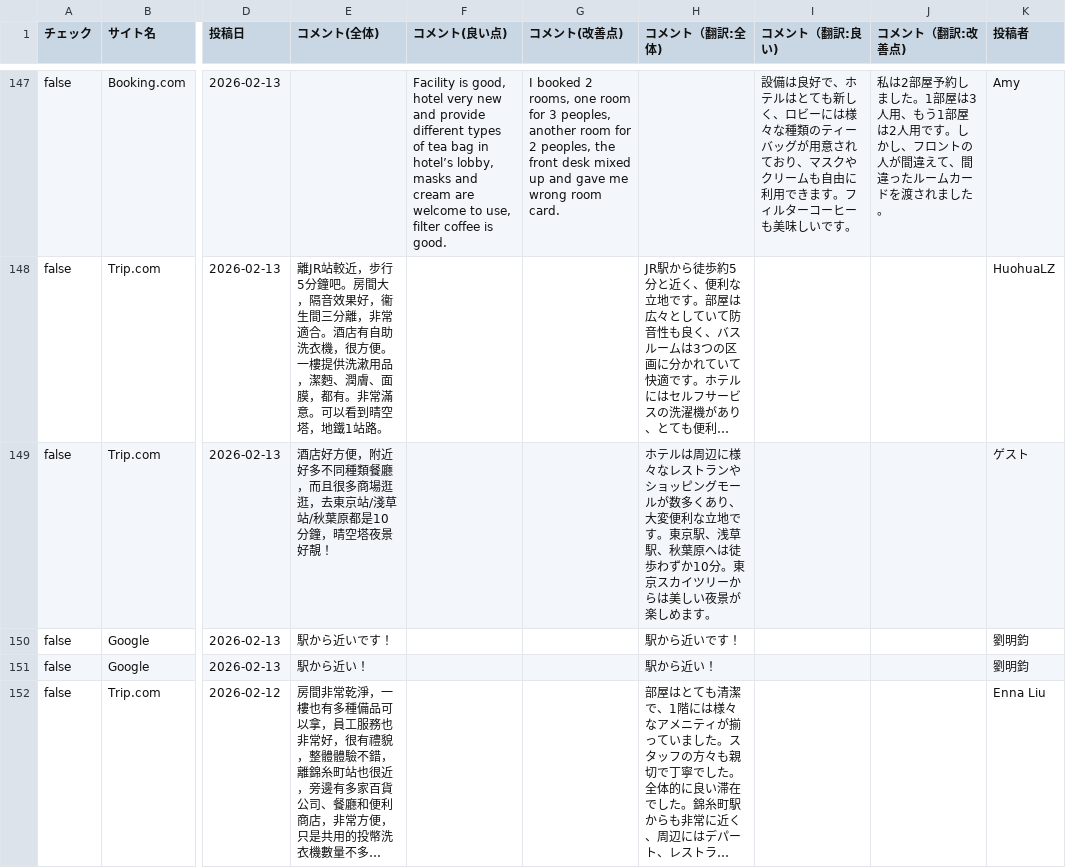
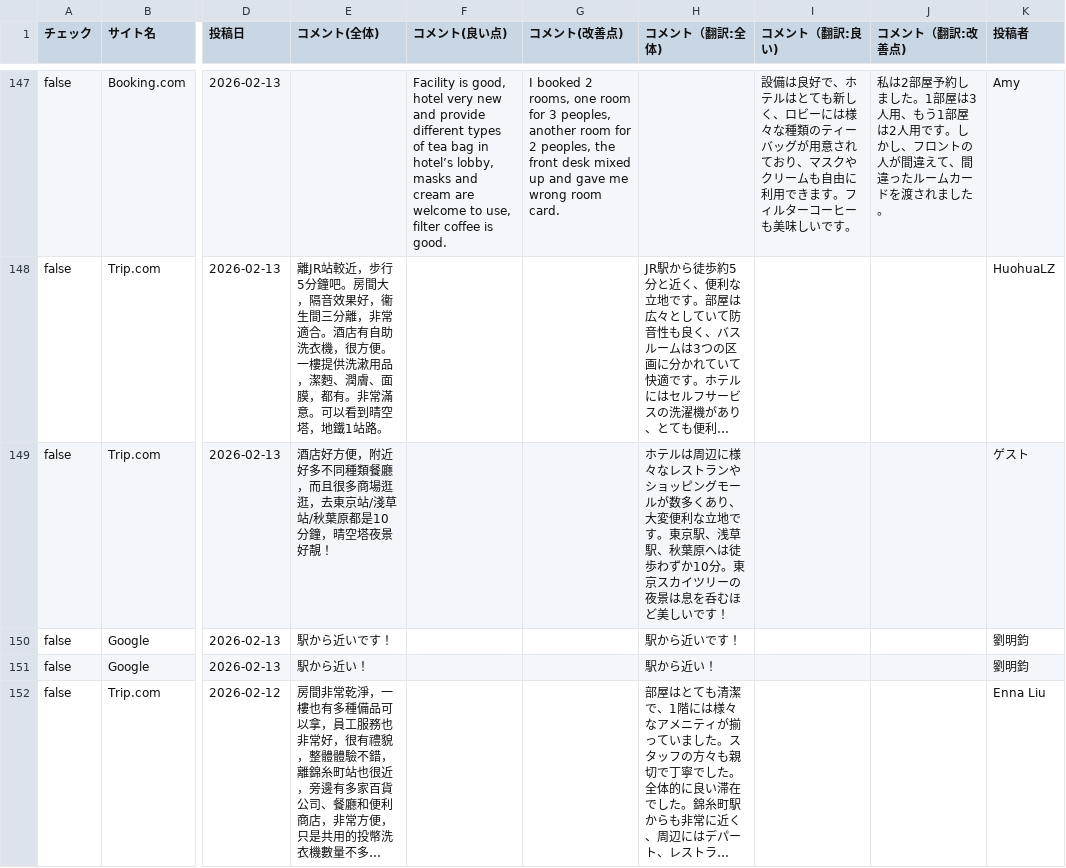
Before and after one commit to TAKAHASHIMITSUGU329/primechange-portal, a CSV file: データ/ホテル口コミデータ/keisei_kinshicho_data.csv, drawn as a sheet; only a part is shown, gaps mark what is left out; long unchanged cells end in …; the diff covers the shown part only; the diff names each change by its address in the sheet, - before the commit and + after, or states it on an @@ line.

```diff
--- a/データ/ホテル口コミデータ/keisei_kinshicho_data.csv
+++ b/データ/ホテル口コミデータ/keisei_kinshicho_data.csv
-H149 (コメント（翻訳:全体)): …イツリーからは美しい夜景が楽しめます。
+H149 (コメント（翻訳:全体)): …イツリーの夜景は息を呑むほど美しいです！
```
Also changed, not shown: 54 edited cells elsewhere in this file, データ/ホテル口コミデータ/comfort_hakata_data.csv, データ/ホテル口コミデータ/comfort_narita_data.csv, 51 other files.
